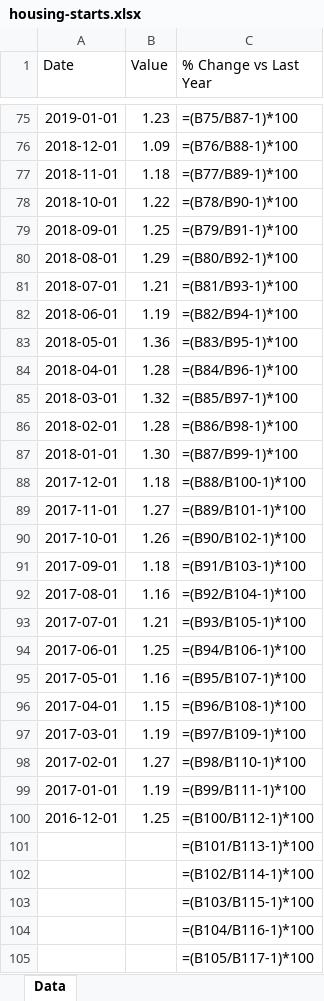
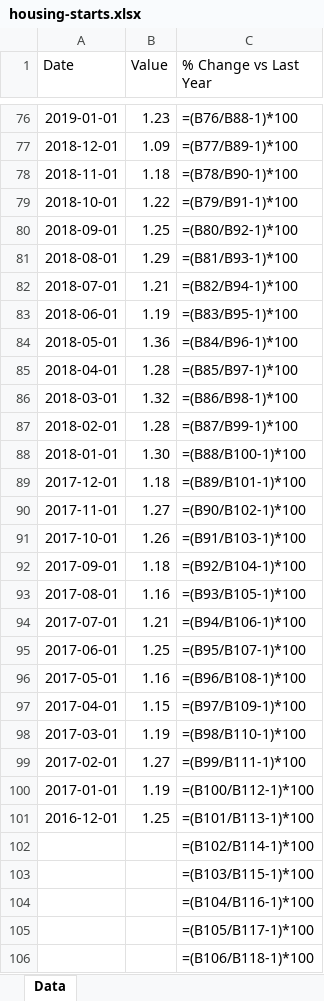
Before and after one commit to mcleancapital/realcpi, an Excel workbook: data/housing-starts.xlsx, sheet Data, drawn as a sheet; only a part is shown, gaps mark what is left out; the shorter side is filled out with more unchanged rows; values as stored, in another font and other column widths than the file's, no borders; formulas without a stored value are shown as written; removed rows and columns are numbered as before the commit, all else as after; the diff covers the shown part only; the diff names each change by its address in the sheet, - before the commit and + after, or states it on an @@ line.

```diff
--- a/data/housing-starts.xlsx (sheet Data)
+++ b/data/housing-starts.xlsx (sheet Data)
-C76 (% Change vs Last Year): =(B75/B87-1)*100
+C76 (% Change vs Last Year): =(B76/B88-1)*100
-C77 (% Change vs Last Year): =(B76/B88-1)*100
+C77 (% Change vs Last Year): =(B77/B89-1)*100
-C78 (% Change vs Last Year): =(B77/B89-1)*100
+C78 (% Change vs Last Year): =(B78/B90-1)*100
-C79 (% Change vs Last Year): =(B78/B90-1)*100
+C79 (% Change vs Last Year): =(B79/B91-1)*100
-C80 (% Change vs Last Year): =(B79/B91-1)*100
+C80 (% Change vs Last Year): =(B80/B92-1)*100
-C81 (% Change vs Last Year): =(B80/B92-1)*100
+C81 (% Change vs Last Year): =(B81/B93-1)*100
-C82 (% Change vs Last Year): =(B81/B93-1)*100
+C82 (% Change vs Last Year): =(B82/B94-1)*100
-C83 (% Change vs Last Year): =(B82/B94-1)*100
+C83 (% Change vs Last Year): =(B83/B95-1)*100
-C84 (% Change vs Last Year): =(B83/B95-1)*100
+C84 (% Change vs Last Year): =(B84/B96-1)*100
-C85 (% Change vs Last Year): =(B84/B96-1)*100
+C85 (% Change vs Last Year): =(B85/B97-1)*100
-C86 (% Change vs Last Year): =(B85/B97-1)*100
+C86 (% Change vs Last Year): =(B86/B98-1)*100
-C87 (% Change vs Last Year): =(B86/B98-1)*100
+C87 (% Change vs Last Year): =(B87/B99-1)*100
-C88 (% Change vs Last Year): =(B87/B99-1)*100
+C88 (% Change vs Last Year): =(B88/B100-1)*100
-C89 (% Change vs Last Year): =(B88/B100-1)*100
+C89 (% Change vs Last Year): =(B89/B101-1)*100
-C90 (% Change vs Last Year): =(B89/B101-1)*100
+C90 (% Change vs Last Year): =(B90/B102-1)*100
-C91 (% Change vs Last Year): =(B90/B102-1)*100
+C91 (% Change vs Last Year): =(B91/B103-1)*100
-C92 (% Change vs Last Year): =(B91/B103-1)*100
+C92 (% Change vs Last Year): =(B92/B104-1)*100
-C93 (% Change vs Last Year): =(B92/B104-1)*100
+C93 (% Change vs Last Year): =(B93/B105-1)*100
-C94 (% Change vs Last Year): =(B93/B105-1)*100
+C94 (% Change vs Last Year): =(B94/B106-1)*100
-C95 (% Change vs Last Year): =(B94/B106-1)*100
+C95 (% Change vs Last Year): =(B95/B107-1)*100
-C96 (% Change vs Last Year): =(B95/B107-1)*100
+C96 (% Change vs Last Year): =(B96/B108-1)*100
-C97 (% Change vs Last Year): =(B96/B108-1)*100
+C97 (% Change vs Last Year): =(B97/B109-1)*100
-C98 (% Change vs Last Year): =(B97/B109-1)*100
+C98 (% Change vs Last Year): =(B98/B110-1)*100
-C99 (% Change vs Last Year): =(B98/B110-1)*100
+C99 (% Change vs Last Year): =(B99/B111-1)*100
-C100 (% Change vs Last Year): =(B99/B111-1)*100
+C100 (% Change vs Last Year): =(B100/B112-1)*100
-C101 (% Change vs Last Year): =(B100/B112-1)*100
+C101 (% Change vs Last Year): =(B101/B113-1)*100
-row 101:  |  | =(B101/B113-1)*100
```
Also changed, not shown: 2 added rows and 73 edited cells elsewhere in this sheet.
